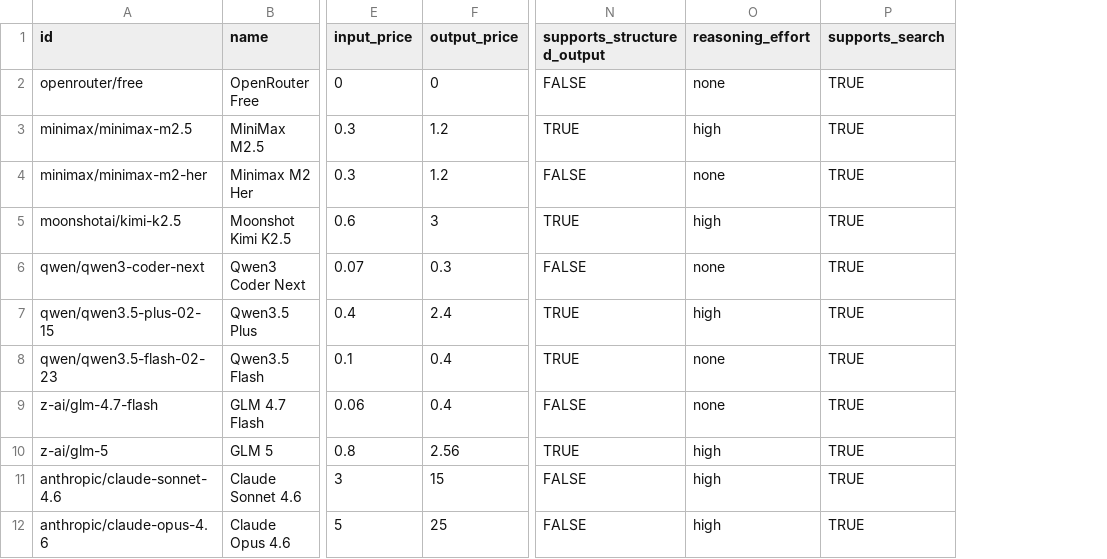
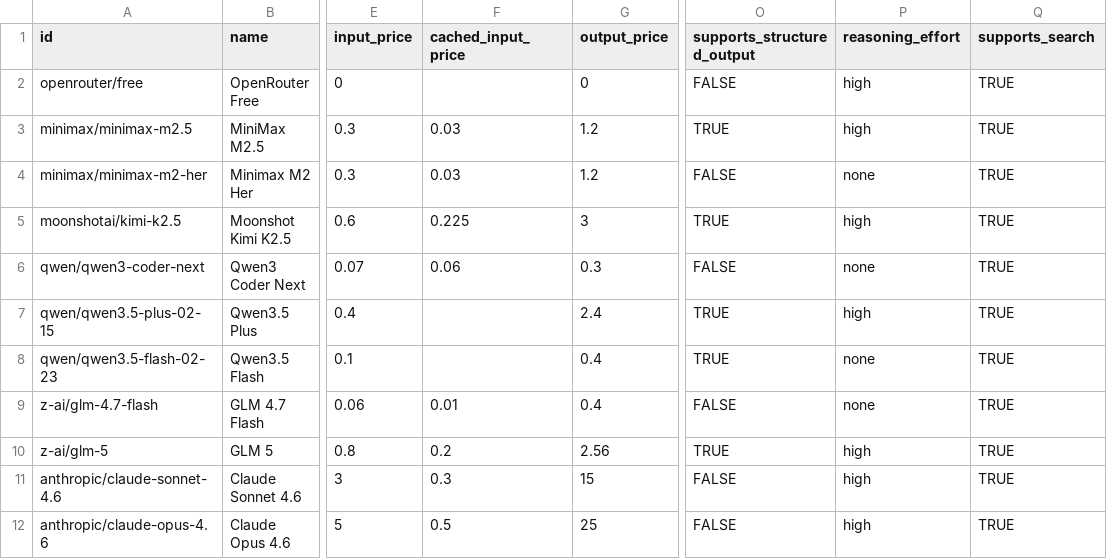
Before and after one commit to Spencerx/intentkit, a CSV file: intentkit/models/llm.csv, drawn as a sheet; only a part is shown, gaps mark what is left out; addresses are those after the commit; the diff names each change by its address in the sheet, - before the commit and + after, or states it on an @@ line.

Commit message:
feat: cached input

```diff
--- a/intentkit/models/llm.csv
+++ b/intentkit/models/llm.csv
+column F (cached_input_price), rows 3-12: 0.03 | 0.03 | 0.225 | 0.06 |  |  | 0.01 | 0.2 | 0.3 | 0.5
-P2 (reasoning_effort): none
+P2 (reasoning_effort): high
```
Also changed, not shown: 4 other files.
